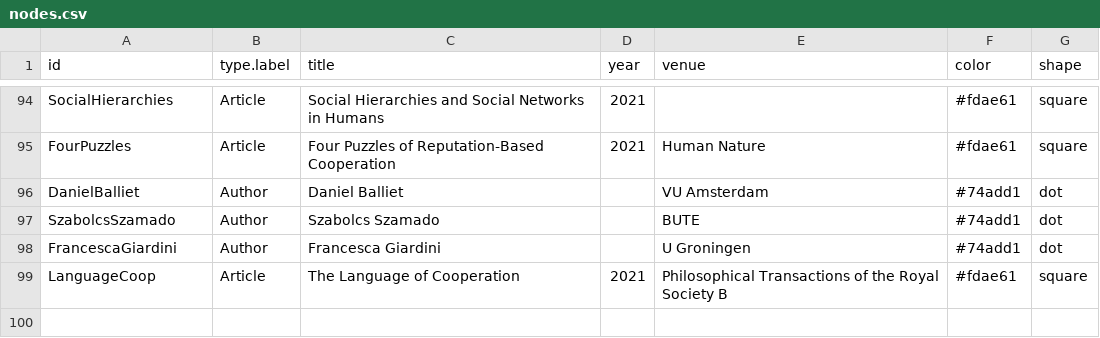
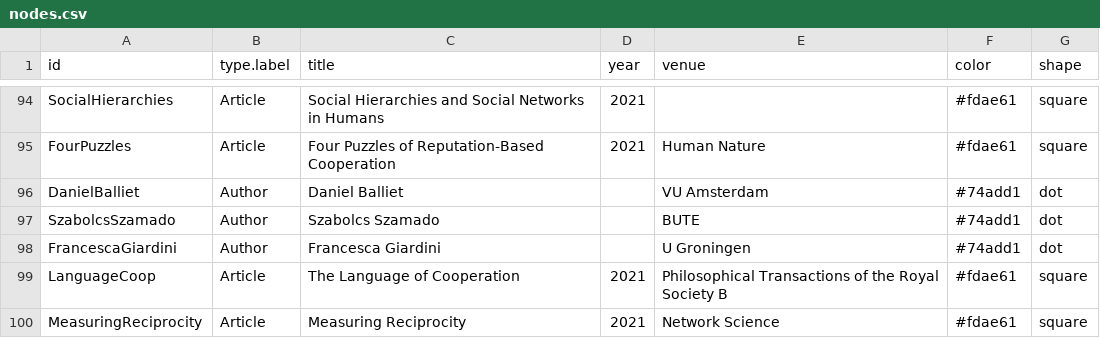
Before and after one commit to eapower/eapower.github.io, a CSV file: nodes.csv, drawn as a sheet; only a part is shown, gaps mark what is left out; the diff names each change by its address in the sheet, - before the commit and + after, or states it on an @@ line.

```diff
--- a/nodes.csv
+++ b/nodes.csv
+row 100: MeasuringReciprocity | Article | Measuring Reciprocity | 2021 | Network Science | #fdae61 | square
```
Also changed, not shown: edges.csv, 3 other files.
